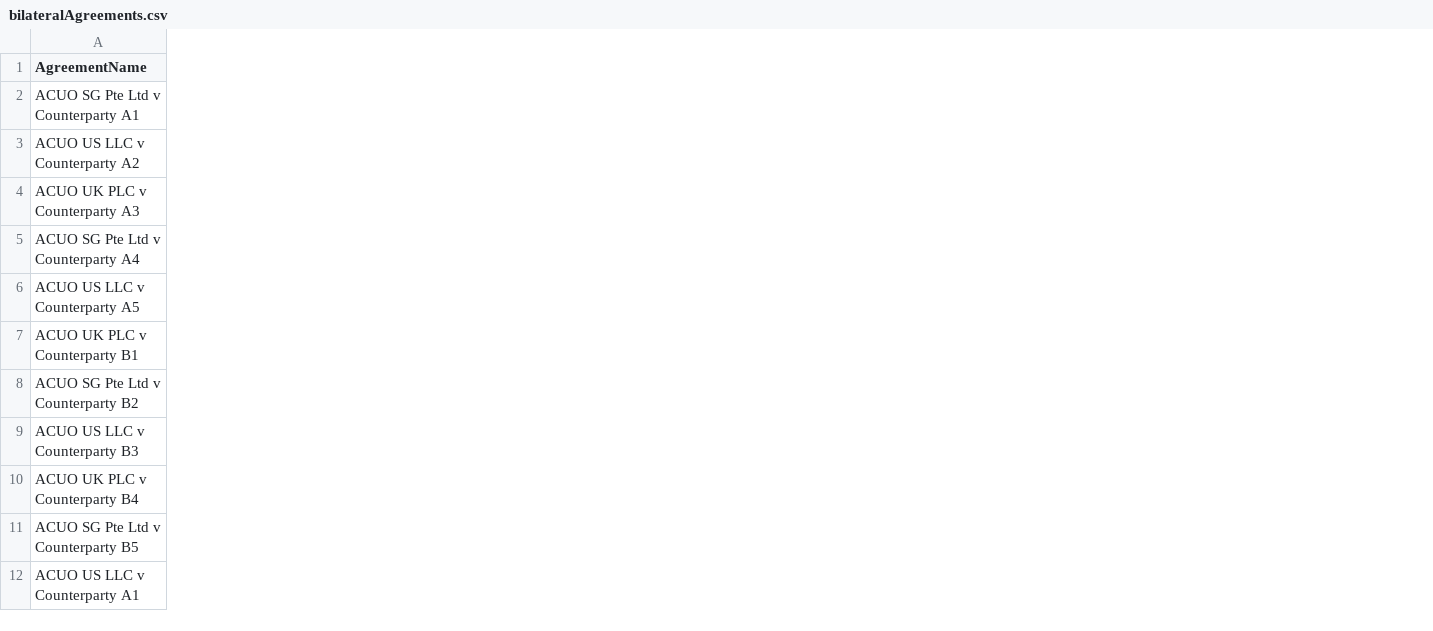
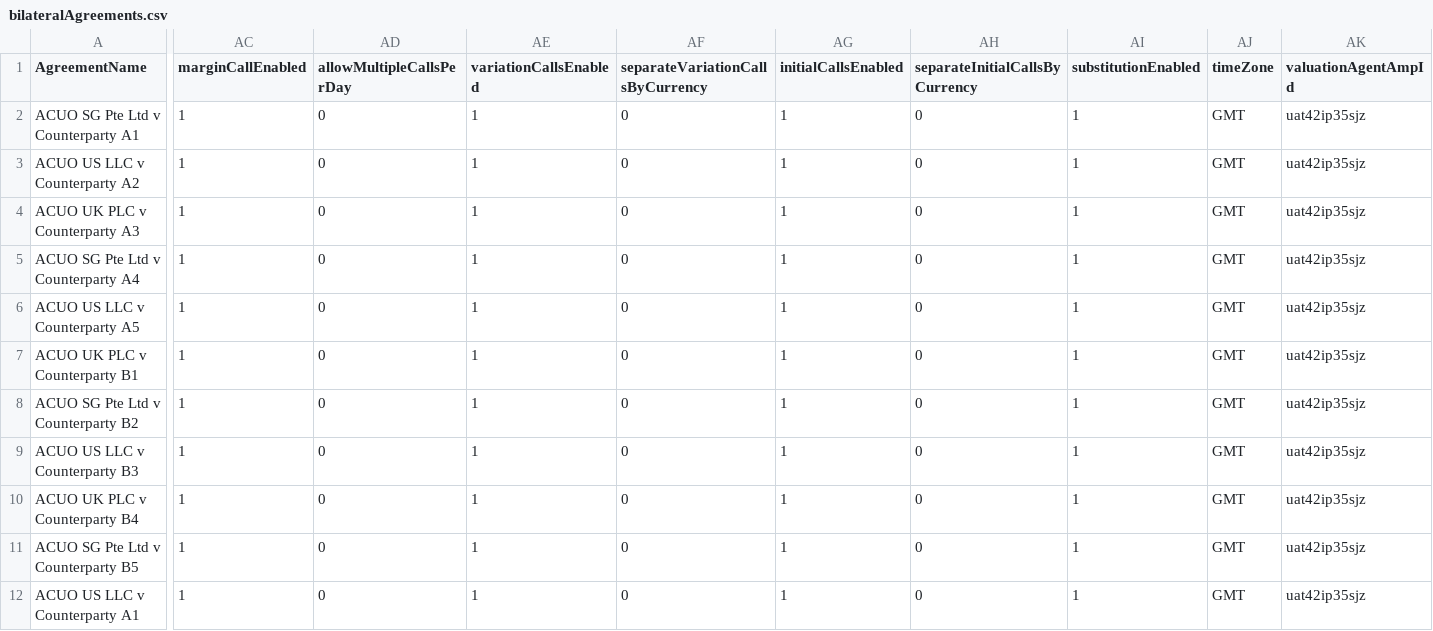
Before and after one commit to AcuoFS/acuo-data, a CSV file: graph-data/csv/bilateralAgreements.csv, drawn as a sheet; only a part is shown, gaps mark what is left out; the diff covers the shown part only; the diff names each change by its address in the sheet, - before the commit and + after, or states it on an @@ line.

Commit message:
OW-487, added 11 properties in csv for Bilateral agreement nodes

```diff
--- a/graph-data/csv/bilateralAgreements.csv
+++ b/graph-data/csv/bilateralAgreements.csv
+column AC (marginCallEnabled), rows 2-12: all 1
+column AD (allowMultipleCallsPerDay), rows 2-12: all 0
+column AE (variationCallsEnabled), rows 2-12: all 1
+column AF (separateVariationCallsByCurrency), rows 2-12: all 0
+column AG (initialCallsEnabled), rows 2-12: all 1
+column AH (separateInitialCallsByCurrency), rows 2-12: all 0
+column AI (substitutionEnabled), rows 2-12: all 1
+column AJ (timeZone), rows 2-12: all GMT
+column AK (valuationAgentAmpId), rows 2-12: all uat42ip35sjz
```
Also changed, not shown: 2 added columns elsewhere in this file, 1 other file.
